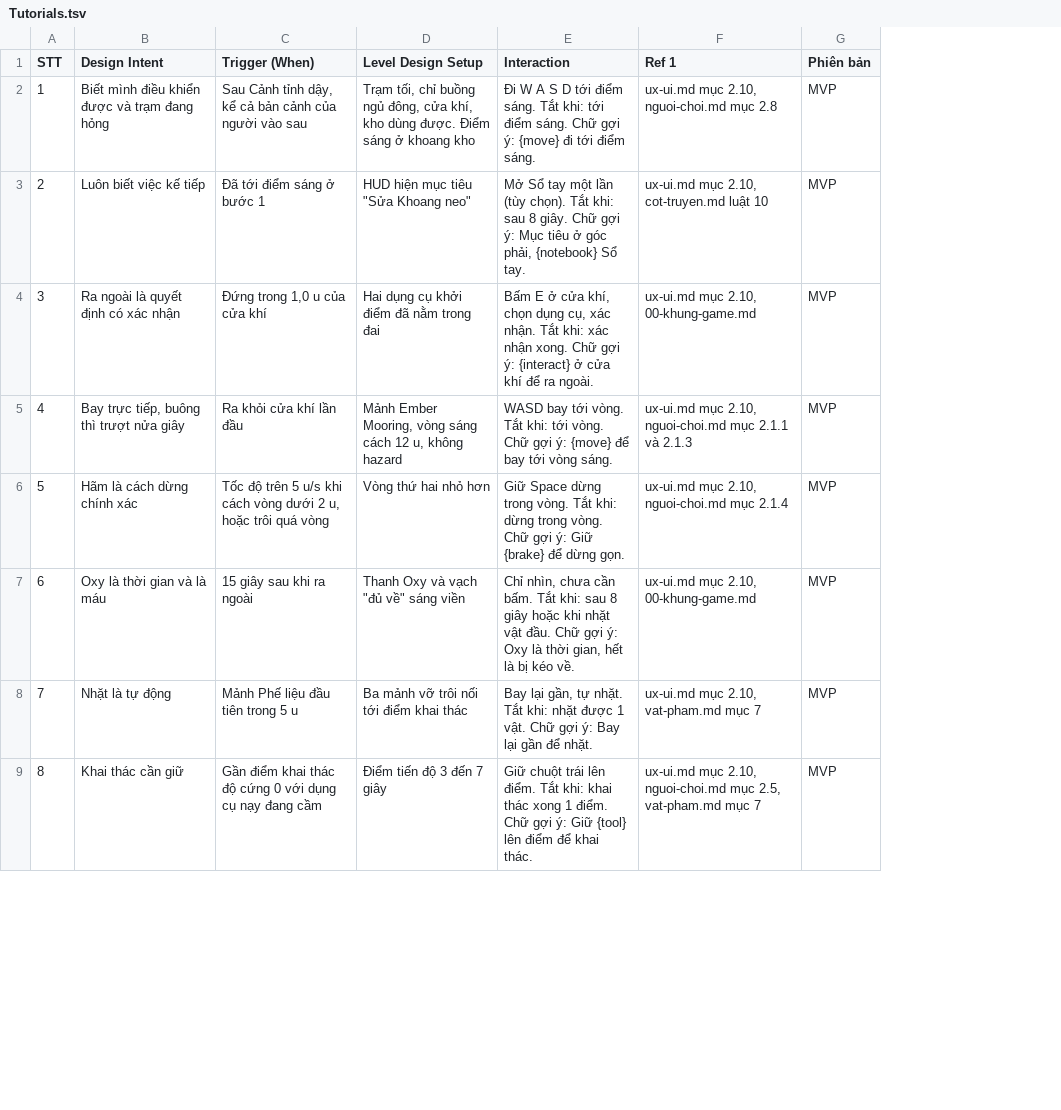
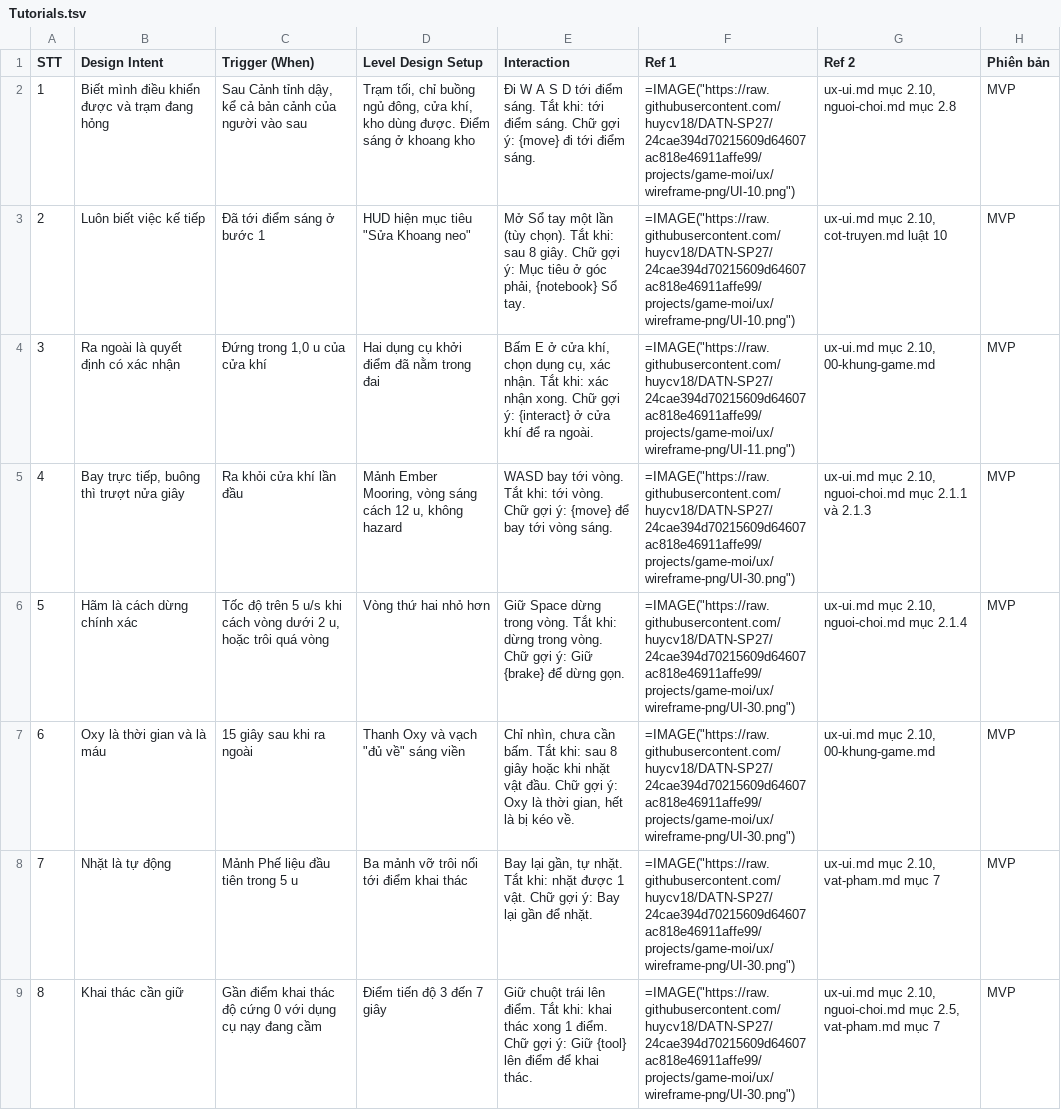
Before and after one commit to huycv18/DATN-SP27, a TSV file: projects/game-moi/gdd/sheet/Tutorials.tsv, drawn as a sheet; only a part is shown; addresses are those after the commit; the diff names each change by its address in the sheet, - before the commit and + after, or states it on an @@ line.

Commit message:
Tutorials: Ref 1 là ảnh khung màn nơi bước hiện, thêm cột Ref 2 giữ chỗ đọc tài liệu. Script gan-anh-tutorials.mjs. doi-chieu Tutorials KHỚP, kiem-de-doc ĐẠT, validate-gdd 0, selftest 41

```diff
--- a/projects/game-moi/gdd/sheet/Tutorials.tsv
+++ b/projects/game-moi/gdd/sheet/Tutorials.tsv
+column F (Ref 1), rows 2-9: =IMAGE("https://raw.githubusercontent.com/huycv18/DATN-SP27/24cae394d70215609d64607ac818e46911affe99/projects/game-moi/ux/wireframe-png/UI-10.png") | =IMAGE("https://raw.githubusercontent.com/huycv18/DATN-SP27/24cae394d70215609d64607ac818e46911affe99/projects/game-moi/ux/wireframe-png/UI-10.png") | =IMAGE("https://raw.githubusercontent.com/huycv18/DATN-SP27/24cae394d70215609d64607ac818e46911affe99/projects/game-moi/ux/wireframe-png/UI-11.png") | =IMAGE("https://raw.githubusercontent.com/huycv18/DATN-SP27/24cae394d70215609d64607ac818e46911affe99/projects/game-moi/ux/wireframe-png/UI-30.png") | =IMAGE("https://raw.githubusercontent.com/huycv18/DATN-SP27/24cae394d70215609d64607ac818e46911affe99/projects/game-moi/ux/wireframe-png/UI-30.png") | =IMAGE("https://raw.githubusercontent.com/huycv18/DATN-SP27/24cae394d70215609d64607ac818e46911affe99/projects/game-moi/ux/wireframe-png/UI-30.png") | =IMAGE("https://raw.githubusercontent.com/huycv18/DATN-SP27/24cae394d70215609d64607ac818e46911affe99/projects/game-moi/ux/wireframe-png/UI-30.png") | =IMAGE("https://raw.githubusercontent.com/huycv18/DATN-SP27/24cae394d70215609d64607ac818e46911affe99/projects/game-moi/ux/wireframe-png/UI-30.png")
-G1: Ref 1
+G1: Ref 2
```
Also changed, not shown: 2 other files.
